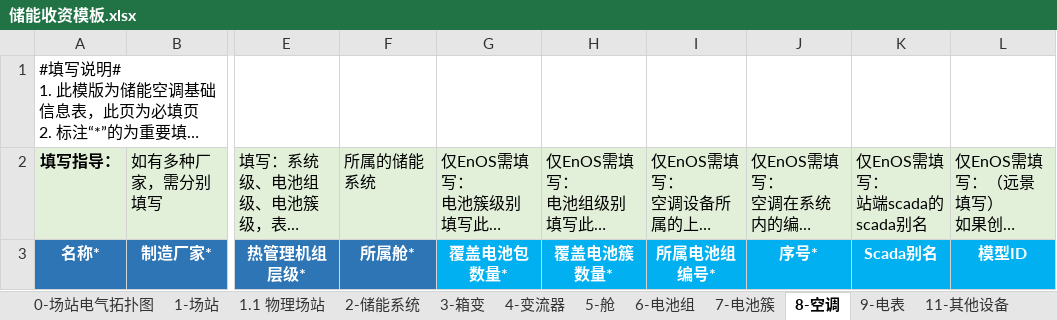
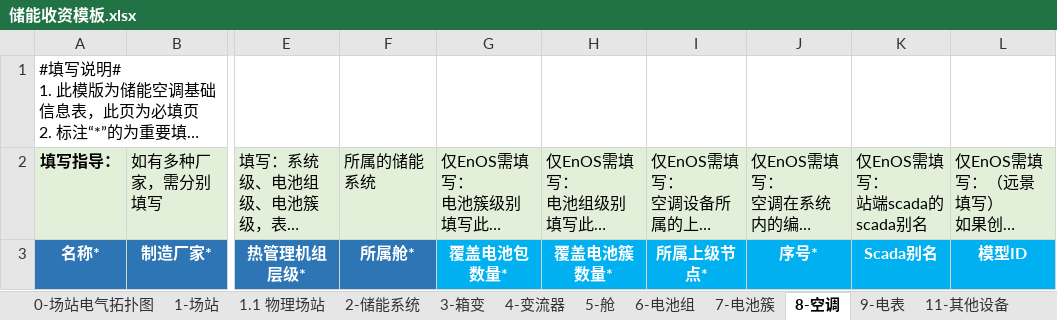
Before and after one commit to gaoluxin/szagent-back, an Excel workbook: public/储模板/储能收资模板.xlsx, sheet 8-空调, drawn as a sheet; only a part is shown, gaps mark what is left out; long unchanged cells end in …; values as stored, in another font and other column widths than the file's, no borders; the diff names each change by its address in the sheet, - before the commit and + after, or states it on an @@ line.

```diff
--- a/public/储模板/储能收资模板.xlsx (sheet 8-空调)
+++ b/public/储模板/储能收资模板.xlsx (sheet 8-空调)
-I3: 所属电池组编号*
+I3: 所属上级节点*
```
Also changed, not shown: other sheet tabs, public/储能电站收资表-客户版.xlsx, 21 other files.
